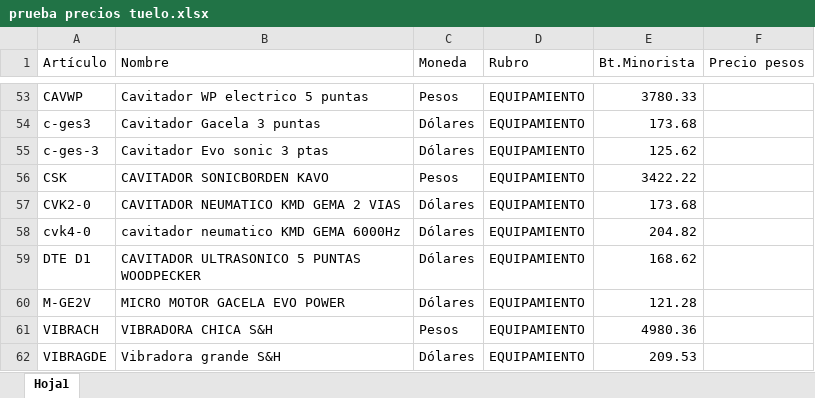
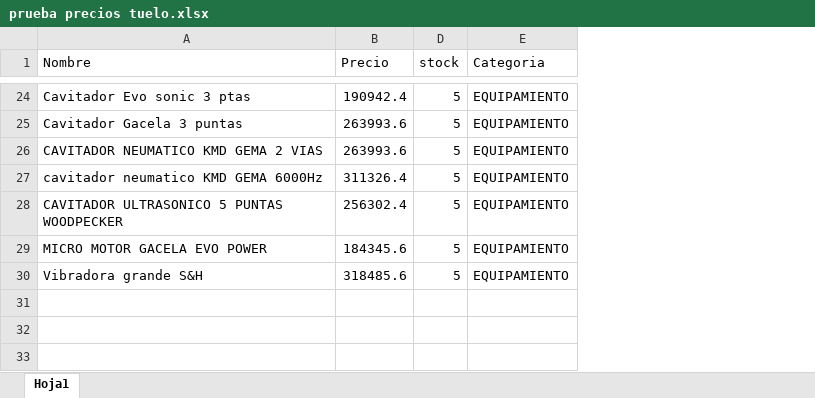
Before and after one commit to franciscolaria-commits/tueloDental, an Excel workbook: prueba precios tuelo.xlsx, sheet Hoja1, drawn as a sheet; only a part is shown, gaps mark what is left out; values as stored, in another font and other column widths than the file's, no borders; charts and pictures not drawn; removed rows and columns are numbered as before the commit, all else as after; the diff covers the shown part only; the diff names each change by its address in the sheet, - before the commit and + after, or states it on an @@ line.

```diff
--- a/prueba precios tuelo.xlsx (sheet Hoja1)
+++ b/prueba precios tuelo.xlsx (sheet Hoja1)
-column A (Artículo), rows 53-54: CAVWP | c-ges3; rows 57-60: CVK2-0 | cvk4-0 | DTE D1 | M-GE2V; row 62: VIBRAGDE
@@ column C (Moneda) hidden, rows 53-54: Pesos | Dólares; rows 57-60: all Dólares; row 62: Dólares @@
+column B (Precio), rows 24-30: 190942.4 | 263993.6 | 263993.6 | 311326.4 | 256302.4 | 184345.6 | 318485.6
+column D (stock), rows 24-30: all 5
-column E (Bt.Minorista), rows 53-54: 3780.33 | 173.68; rows 57-60: 173.68 | 204.82 | 168.62 | 121.28; row 62: 209.53
-column F (Precio pesos), empty
-E1: Rubro
+E1: Categoria
-A24 (Nombre): Cavitador WP electrico 5 puntas
+A24 (Nombre): Cavitador Evo sonic 3 ptas
-row 55: c-ges-3 | Cavitador Evo sonic 3 ptas | Dólares | EQUIPAMIENTO | 125.62
-row 56: CSK | CAVITADOR SONICBORDEN KAVO | Pesos | EQUIPAMIENTO | 3422.22
-row 61: VIBRACH | VIBRADORA CHICA S&H | Pesos | EQUIPAMIENTO | 4980.36
```
Also changed, not shown: 29 removed rows, 4 moved rows and 7 edited cells elsewhere in this sheet, charts or pictures, 2 other files.
